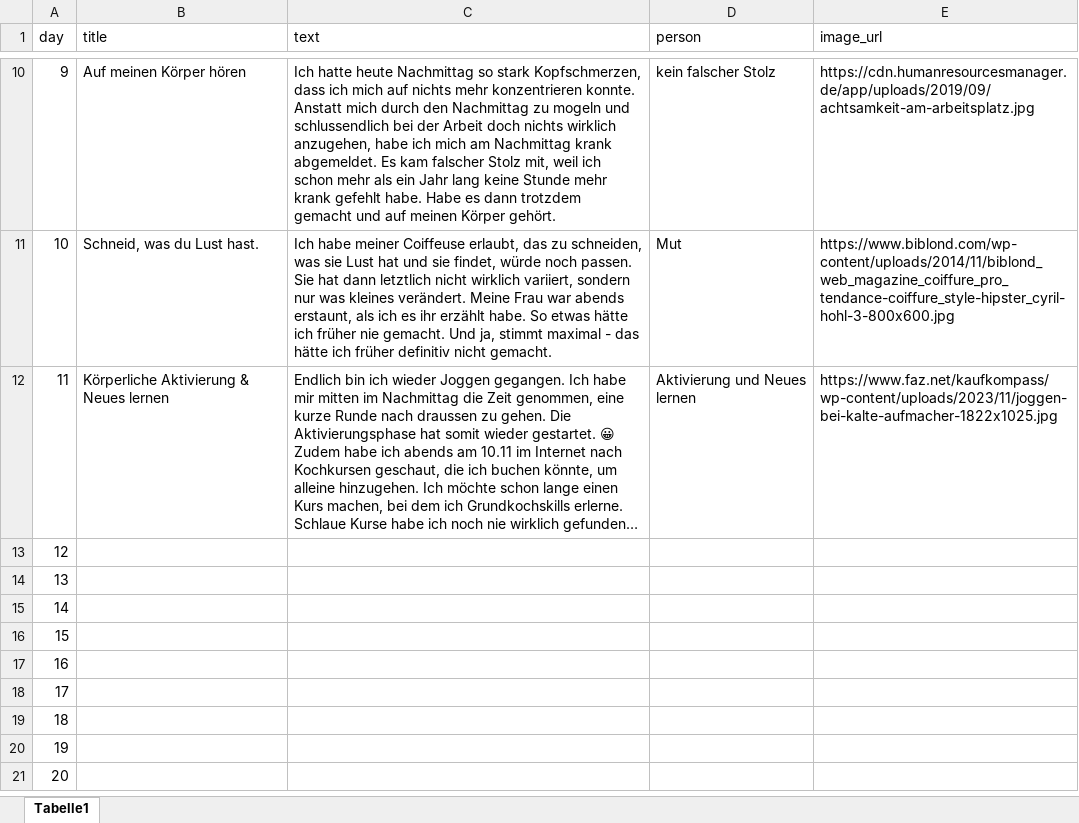
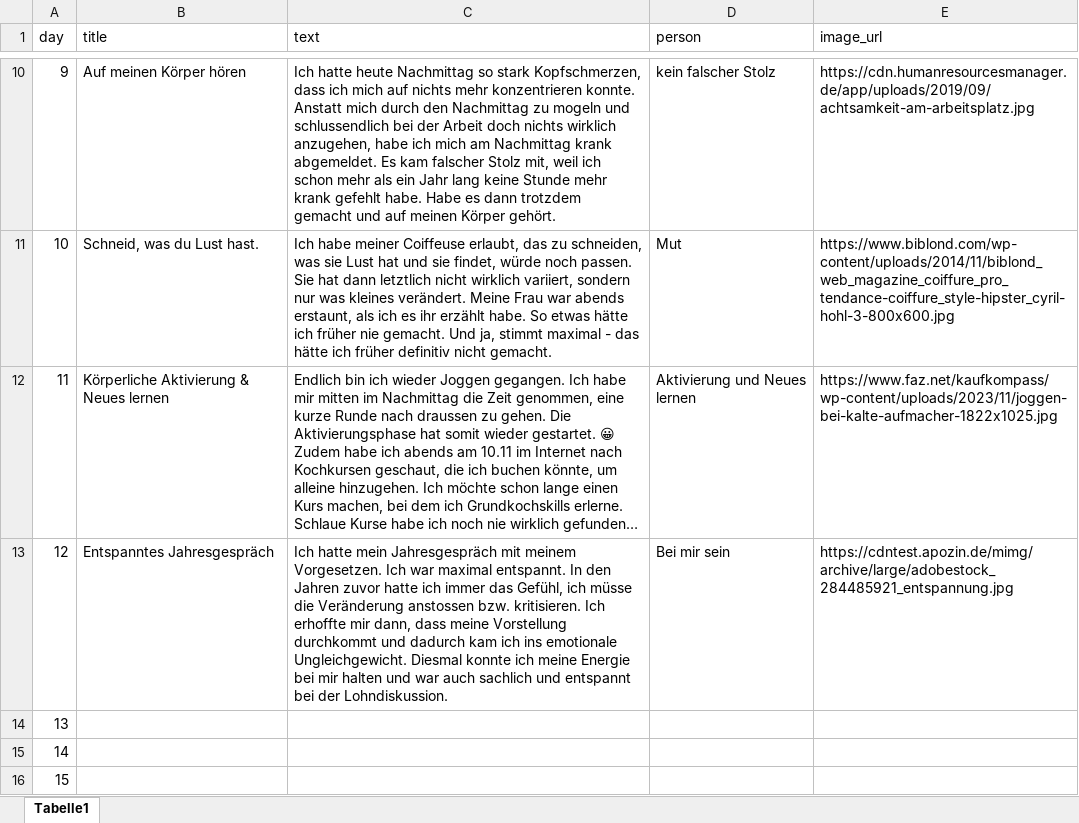
Before and after one commit to silvioobi/adventskalender-mut-und-nicht-mehr-brav, an Excel workbook: advent_content.xlsx, sheet Tabelle1, drawn as a sheet; only a part is shown, gaps mark what is left out; the shorter side is filled out with more unchanged rows; long unchanged cells end in …; values as stored, in another font and other column widths than the file's, no borders; the diff names each change by its address in the sheet, - before the commit and + after, or states it on an @@ line.

Commit message:
Add files via upload
12.12

```diff
--- a/advent_content.xlsx (sheet Tabelle1)
+++ b/advent_content.xlsx (sheet Tabelle1)
-B13 (title): (empty)
+B13 (title): Entspanntes Jahresgespräch
-C13 (text): (empty)
+C13 (text): Ich hatte mein Jahresgespräch mit meinem Vorgesetzen. Ich war maximal entspannt. In den Jahren zuvor hatte ich immer das Gefühl, ich müsse die Veränderung anstossen bzw. kritisieren. Ich erhoffte mir dann, dass meine Vorstellung durchkommt und dadurch kam ich ins emotionale Ungleichgewicht. Diesmal konnte ich meine Energie bei mir halten und war auch sachlich und entspannt bei der Lohndiskussion.
-D13 (person): (empty)
+D13 (person): Bei mir sein
-E13 (image_url): (empty)
+E13 (image_url): https://cdntest.apozin.de/mimg/archive/large/adobestock_284485921_entspannung.jpg
```
